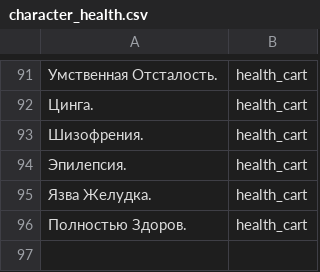
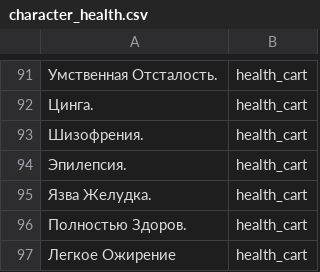
Before and after one commit to n-fdrv/BunkerTelegramBot, a CSV file: src/data/carts/character_health.csv, drawn as a sheet; only a part is shown, gaps mark what is left out; the diff names each change by its address in the sheet, - before the commit and + after, or states it on an @@ line.

```diff
--- a/src/data/carts/character_health.csv
+++ b/src/data/carts/character_health.csv
+row 97: Легкое Ожирение | health_cart
```
Also changed, not shown: src/data/carts/character_actions.csv, src/data/carts/character_items.csv, 4 other files.
